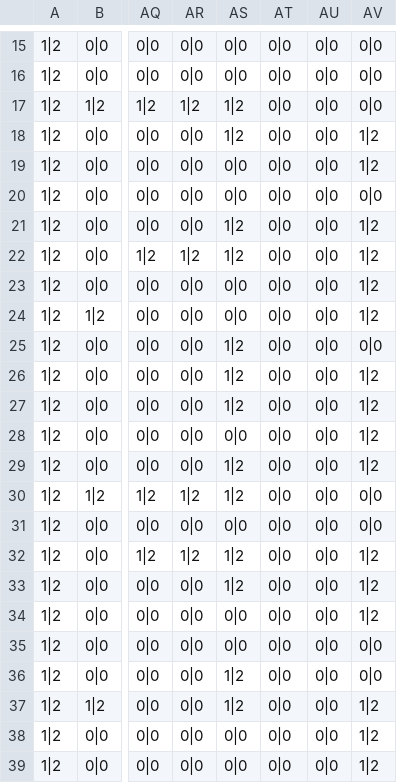
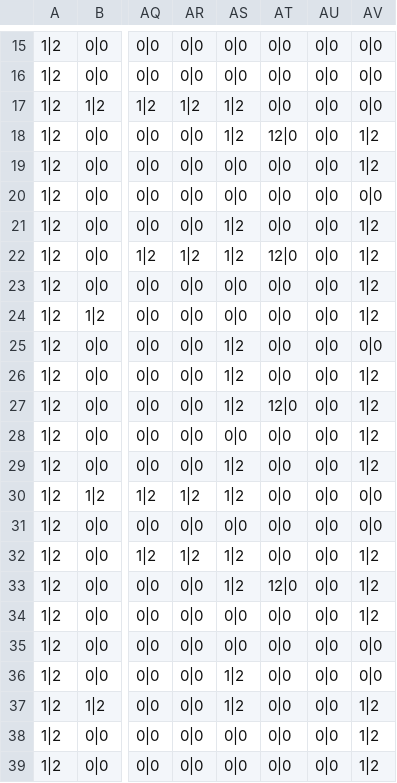
Before and after one commit to kashmir-xtha/Pre-FIRE, a CSV file: data/layout_csv/layout_3.csv, drawn as a sheet; only a part is shown, gaps mark what is left out; the diff names each change by its address in the sheet, - before the commit and + after, or states it on an @@ line.

```diff
--- a/data/layout_csv/layout_3.csv
+++ b/data/layout_csv/layout_3.csv
-AT18: 0|0
+AT18: 12|0
-AT22: 0|0
+AT22: 12|0
-AT27: 0|0
+AT27: 12|0
-AT33: 0|0
+AT33: 12|0
```
Also changed, not shown: 5 other files.
